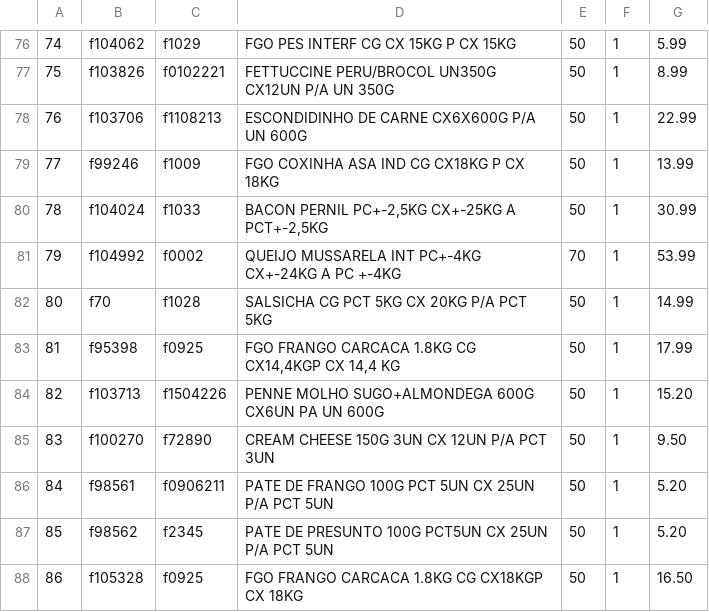
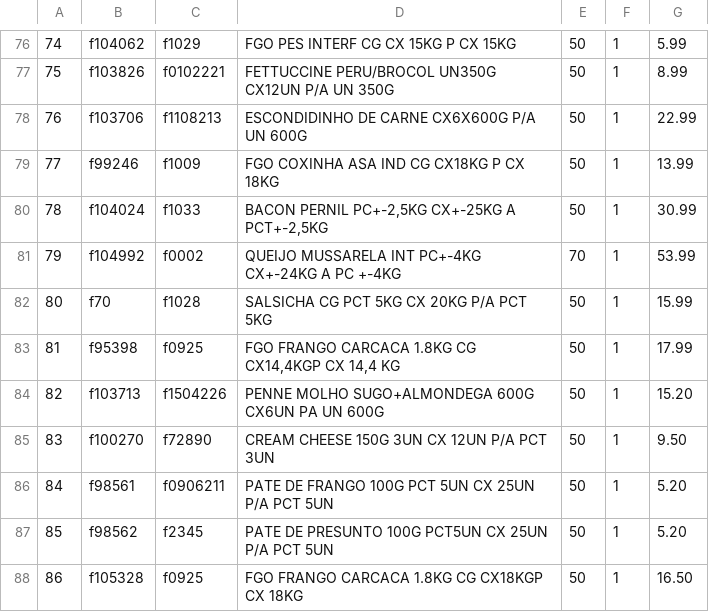
Before and after one commit to I3run01/PY-Auto-Preco-V2, a CSV file: Segalas BD.csv, drawn as a sheet; only a part is shown, gaps mark what is left out.

```diff
--- a/Segalas BD.csv
+++ b/Segalas BD.csv
@@ -81,3 +81,3 @@
 79,f104992,f0002,QUEIJO MUSSARELA INT PC+-4KG CX+-24KG A PC +-4KG,70,1,53.99
-80,f70,f1028,SALSICHA CG PCT 5KG CX 20KG P/A PCT 5KG,50,1,14.99
+80,f70,f1028,SALSICHA CG PCT 5KG CX 20KG P/A PCT 5KG,50,1,15.99
 81,f95398,f0925,"FGO FRANGO CARCACA 1.8KG CG CX14,4KGP CX 14,4 KG",50,1,17.99
```
Also changed, not shown: 2 other files.
